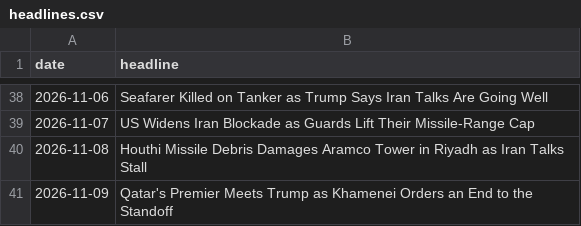
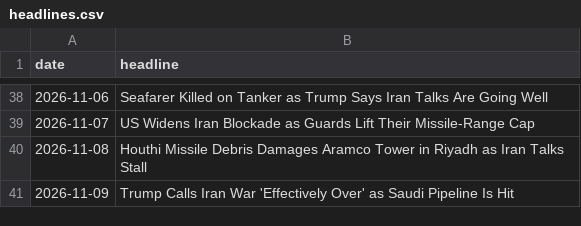
Before and after one commit to abrandt1897/GeoBrief, a CSV file: data/headlines.csv, drawn as a sheet; only a part is shown, gaps mark what is left out.

```diff
--- a/data/headlines.csv
+++ b/data/headlines.csv
@@ -40,2 +40,2 @@ date,headline
 2026-11-08,Houthi Missile Debris Damages Aramco Tower in Riyadh as Iran Talks Stall
-2026-11-09,Qatar's Premier Meets Trump as Khamenei Orders an End to the Standoff
+2026-11-09,Trump Calls Iran War 'Effectively Over' as Saudi Pipeline Is Hit
```
Also changed, not shown: 2 other files.
